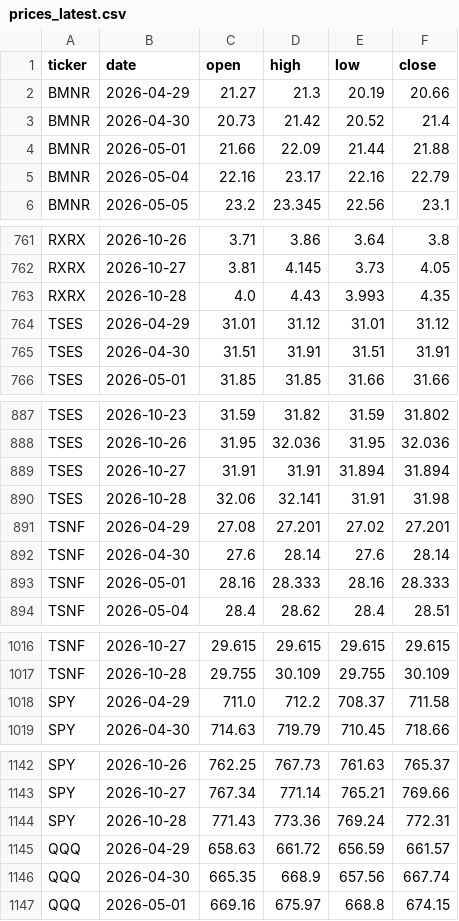
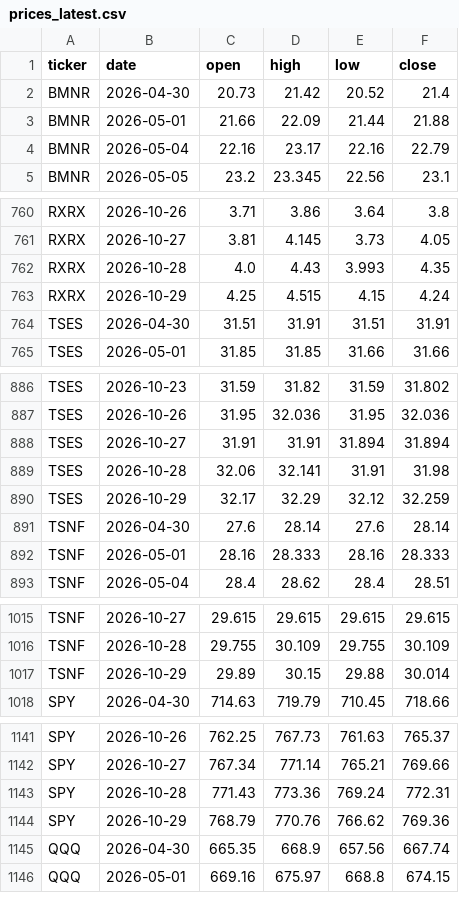
Before and after one commit to MinJoonCho627/petrodollar-dashboard, a CSV file: prices_latest.csv, drawn as a sheet; only a part is shown, gaps mark what is left out; the diff covers the shown part only.

```diff
--- a/prices_latest.csv
+++ b/prices_latest.csv
@@ -1,3 +1,2 @@
 ticker,date,open,high,low,close
-BMNR,2026-04-29,21.27,21.3,20.19,20.66
 BMNR,2026-04-30,20.73,21.42,20.52,21.4
@@ -763,3 +762,3 @@ RXRX,2026-10-27,3.81,4.145,3.73,4.05
 RXRX,2026-10-28,4.0,4.43,3.993,4.35
-TSES,2026-04-29,31.01,31.12,31.01,31.12
+RXRX,2026-10-29,4.25,4.515,4.15,4.24
 TSES,2026-04-30,31.51,31.91,31.51,31.91
@@ -890,3 +889,3 @@ TSES,2026-10-27,31.91,31.91,31.894,31.894
 TSES,2026-10-28,32.06,32.141,31.91,31.98
-TSNF,2026-04-29,27.08,27.201,27.02,27.201
+TSES,2026-10-29,32.17,32.29,32.12,32.259
 TSNF,2026-04-30,27.6,28.14,27.6,28.14
@@ -1017,3 +1016,3 @@ TSNF,2026-10-27,29.615,29.615,29.615,29.615
 TSNF,2026-10-28,29.755,30.109,29.755,30.109
-SPY,2026-04-29,711.0,712.2,708.37,711.58
+TSNF,2026-10-29,29.89,30.15,29.88,30.014
 SPY,2026-04-30,714.63,719.79,710.45,718.66
@@ -1144,3 +1143,3 @@ SPY,2026-10-27,767.34,771.14,765.21,769.66
 SPY,2026-10-28,771.43,773.36,769.24,772.31
-QQQ,2026-04-29,658.63,661.72,656.59,661.57
+SPY,2026-10-29,768.79,770.76,766.62,769.36
 QQQ,2026-04-30,665.35,668.9,657.56,667.74
```
Also changed, not shown: 6 added rows and 5 removed rows elsewhere in this file, 1 other file.
